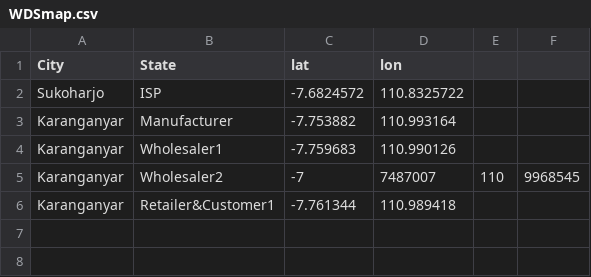
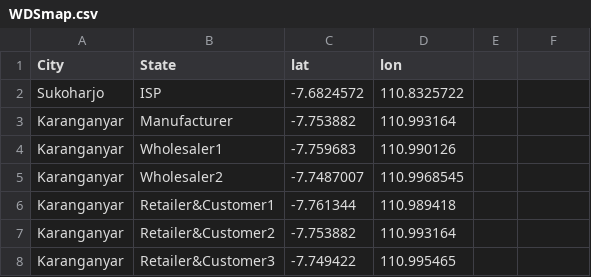
Before and after one commit to nurchim/map, a CSV file: WDSmap.csv, drawn as a sheet.

Commit message:
Update WDSmap.csv

```diff
--- a/WDSmap.csv
+++ b/WDSmap.csv
@@ -4,3 +4,5 @@ Karanganyar,Manufacturer,-7.753882,110.993164
 Karanganyar,Wholesaler1,-7.759683,110.990126
-Karanganyar,Wholesaler2,-7,7487007, 110,9968545
+Karanganyar,Wholesaler2,-7.7487007,110.9968545
 Karanganyar,Retailer&Customer1,-7.761344,110.989418
+Karanganyar,Retailer&Customer2,-7.753882,110.993164
+Karanganyar,Retailer&Customer3,-7.749422,110.995465
```
